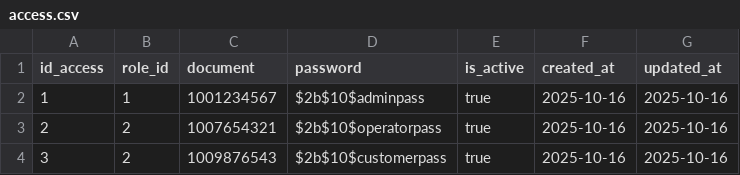
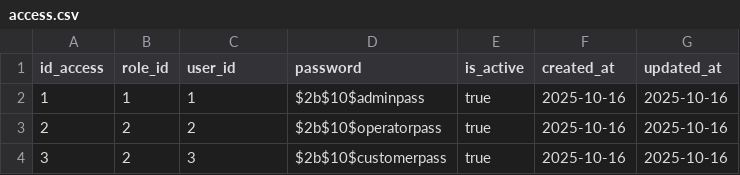
Before and after one commit to SebasDPCoder/NodeAssesment, a CSV file: app/src/data/access.csv, drawn as a sheet.

```diff
--- a/app/src/data/access.csv
+++ b/app/src/data/access.csv
@@ -1,4 +1,4 @@
-id_access,role_id,document,password,is_active,created_at,updated_at
-1,1,1001234567,$2b$10$adminpass,true,2025-10-16,2025-10-16
-2,2,1007654321,$2b$10$operatorpass,true,2025-10-16,2025-10-16
-3,2,1009876543,$2b$10$customerpass,true,2025-10-16,2025-10-16
+id_access,role_id,user_id,password,is_active,created_at,updated_at
+1,1,1,$2b$10$adminpass,true,2025-10-16,2025-10-16
+2,2,2,$2b$10$operatorpass,true,2025-10-16,2025-10-16
+3,2,3,$2b$10$customerpass,true,2025-10-16,2025-10-16
```
Also changed, not shown: app/src/data/users.csv, 50 other files.
